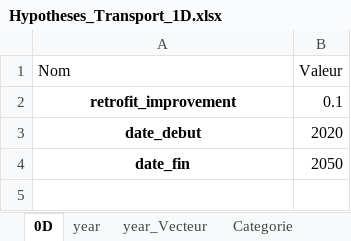
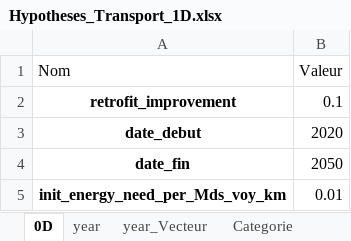
Before and after one commit to robingirard/Energy-Alternatives-Planning, an Excel workbook: Models/Prospective_conso/data/Hypotheses_Transport_1D.xlsx, sheet 0D, drawn as a sheet; values as stored, in another font and other column widths than the file's, no borders; the diff names each change by its address in the sheet, - before the commit and + after, or states it on an @@ line.

```diff
--- a/Models/Prospective_conso/data/Hypotheses_Transport_1D.xlsx (sheet 0D)
+++ b/Models/Prospective_conso/data/Hypotheses_Transport_1D.xlsx (sheet 0D)
+row 5: init_energy_need_per_Mds_voy_km | 0.01
```
Also changed, not shown: sheet retrofit_Transition, sheet Categorie, sheet year_Vecteur, other sheet tabs, Models/Prospective_conso/data/Hypotheses_Transport_Fret_1D.xlsx, Models/Prospective_conso/data/Hypotheses_ceramics_1D.xlsx, 12 other files.
